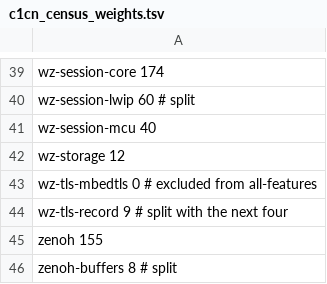
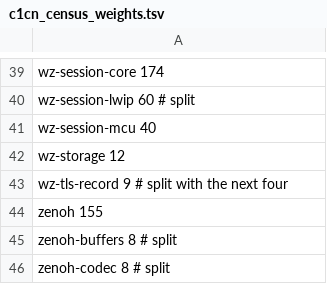
Before and after one commit to newmassrael/watching-zenoh, a TSV file: scripts/lib/c1cn_census_weights.tsv, drawn as a sheet; only a part is shown, gaps mark what is left out; the shorter side is filled out with more unchanged rows; the diff names each change by its address in the sheet, - before the commit and + after, or states it on an @@ line.

Commit message:
fix(gates): Check wz-tls-mbedtls per declared set in gate 7
- its slot set is built at its declared targets, so it leaves tier 3
- the census lists it through its sets; its weight is no longer 0

```diff
--- a/scripts/lib/c1cn_census_weights.tsv
+++ b/scripts/lib/c1cn_census_weights.tsv
-row 43: wz-tls-mbedtls 0 # excluded from all-features
```
Also changed, not shown: 1 other file.
